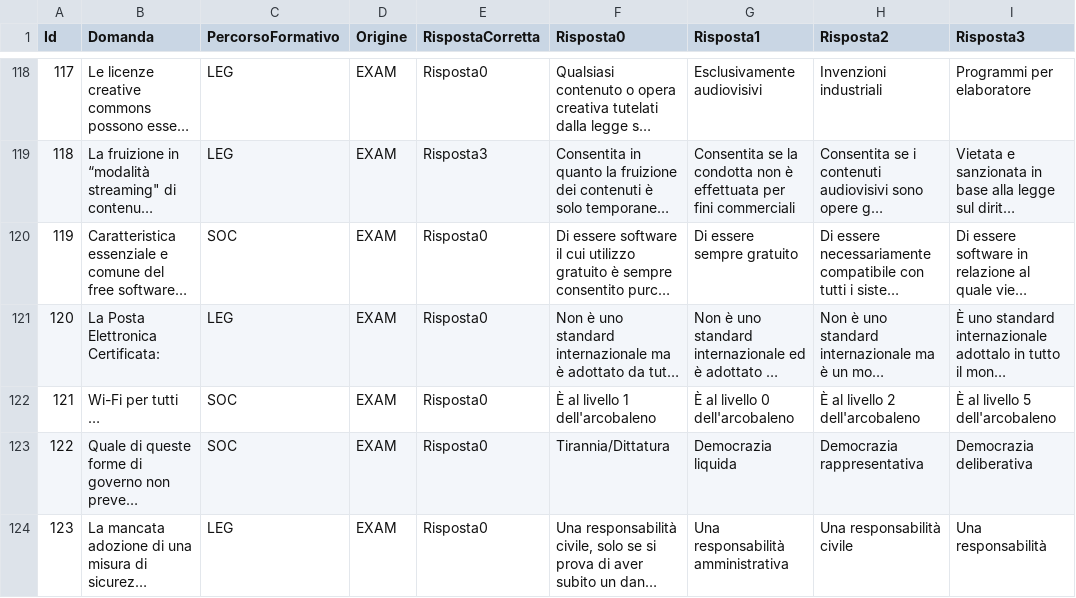
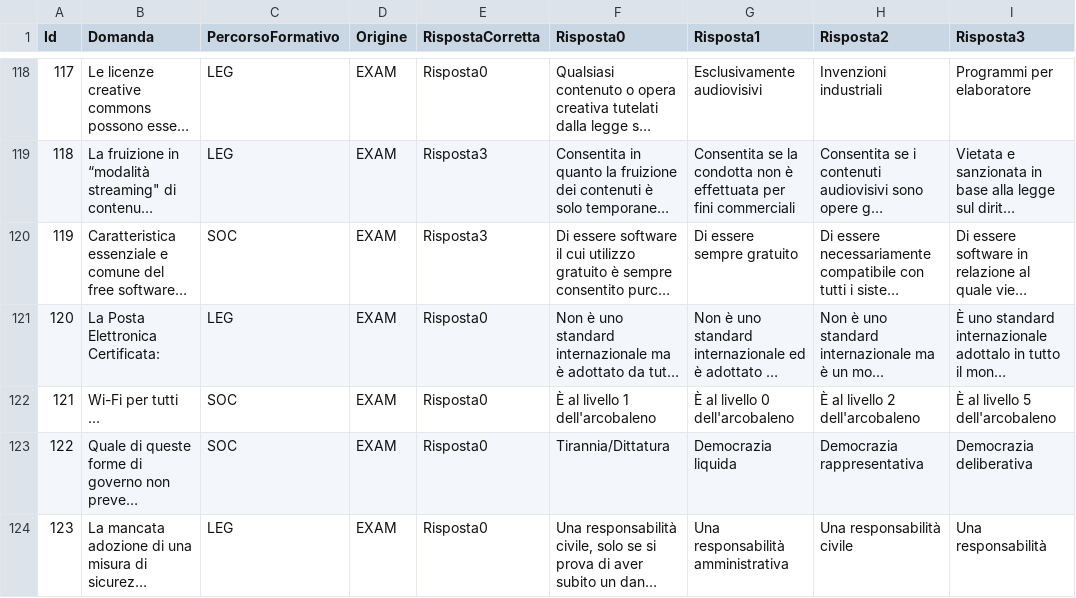
Before and after one commit to federicopreda/QuizGenerator, a TSV file: domandeAspetti.tsv, drawn as a sheet; only a part is shown, gaps mark what is left out; long unchanged cells end in …; the diff names each change by its address in the sheet, - before the commit and + after, or states it on an @@ line.

Commit message:
Corretta risposta sul free software

```diff
--- a/domandeAspetti.tsv
+++ b/domandeAspetti.tsv
-E120 (RispostaCorretta): Risposta0
+E120 (RispostaCorretta): Risposta3
```
Also changed, not shown: 2 other files.
